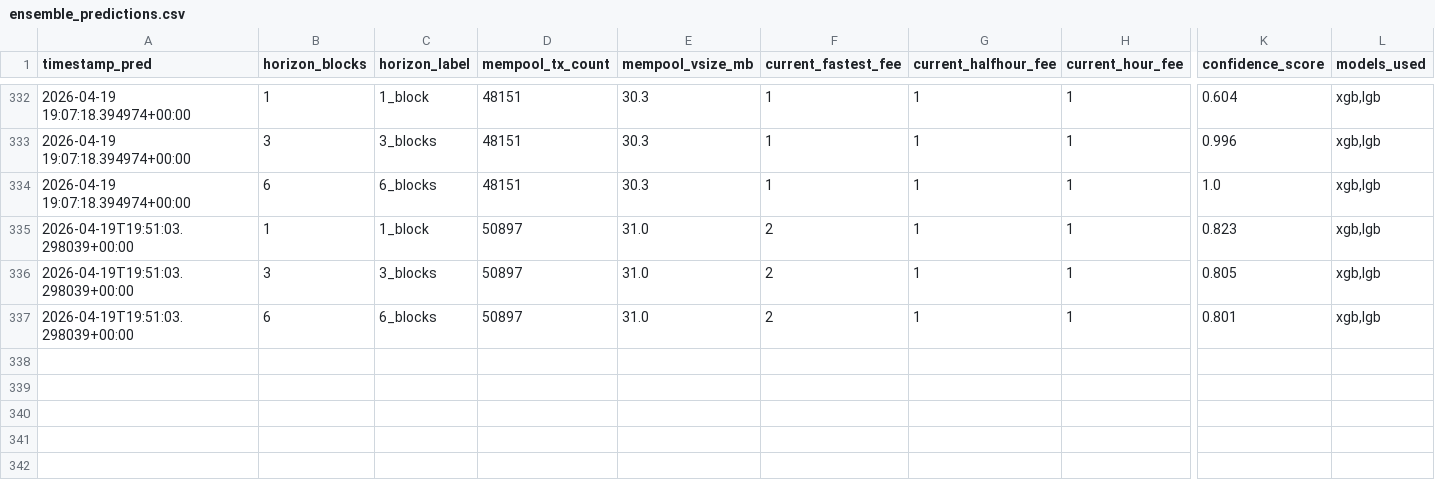
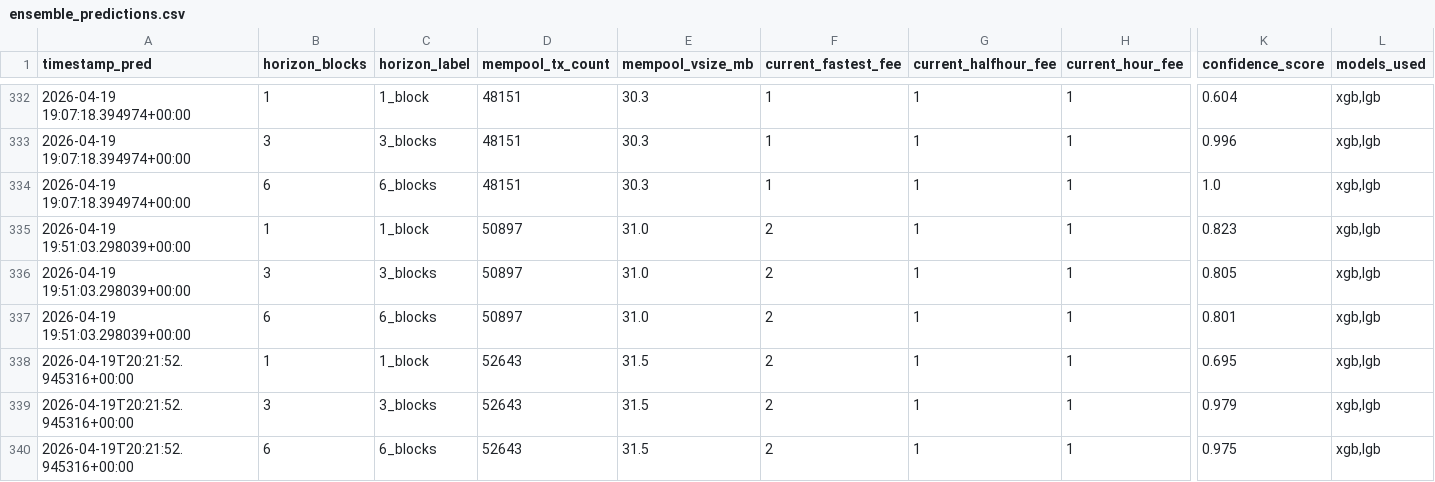
Before and after one commit to CUBOPLUS-BTC/bitcoin-mempool-fee-predictor, a CSV file: predictions/ensemble_predictions.csv, drawn as a sheet; only a part is shown, gaps mark what is left out; rows hold the shown columns only; the diff names each change by its address in the sheet, - before the commit and + after, or states it on an @@ line.

```diff
--- a/predictions/ensemble_predictions.csv
+++ b/predictions/ensemble_predictions.csv
-A335:A337 (timestamp_pred): 2026-04-19T19:51:03.298039+00:00
+A335:A337 (timestamp_pred): 2026-04-19 19:51:03.298039+00:00
+row 338: 2026-04-19T20:21:52.945316+00:00 | 1 | 1_block | 52643 | 31.5 | 2 | 1 | 1 | 0.695 | xgb,lgb
+row 339: 2026-04-19T20:21:52.945316+00:00 | 3 | 3_blocks | 52643 | 31.5 | 2 | 1 | 1 | 0.979 | xgb,lgb
+row 340: 2026-04-19T20:21:52.945316+00:00 | 6 | 6_blocks | 52643 | 31.5 | 2 | 1 | 1 | 0.975 | xgb,lgb
```
